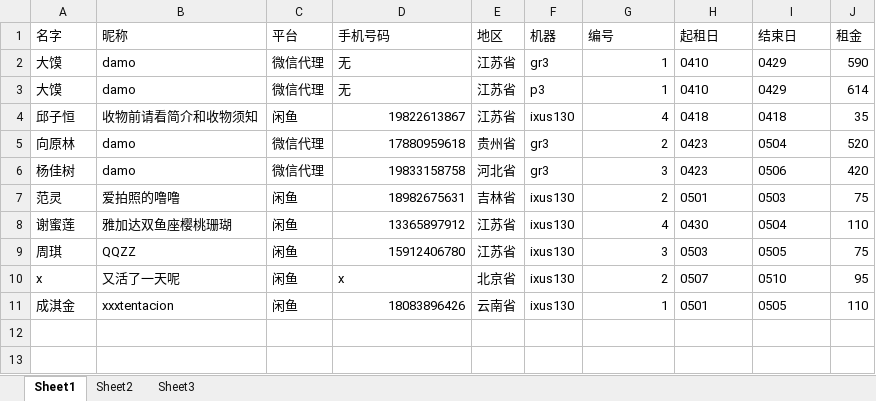
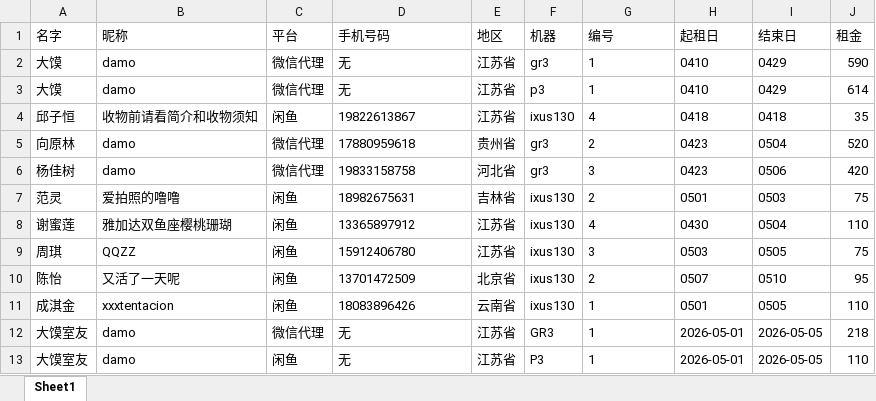
Before and after one commit to SydrrO/techos, an Excel workbook: data.xlsx, sheet Sheet1, drawn as a sheet; values as stored, in another font and other column widths than the file's, no borders; the diff names each change by its address in the sheet, - before the commit and + after, or states it on an @@ line.

Commit message:
Update to V6.87 with latest data

```diff
--- a/data.xlsx (sheet Sheet1)
+++ b/data.xlsx (sheet Sheet1)
-sheet tab: Sheet2
-sheet tab: Sheet3
-G2:G11 alignment: right
+G2:G11 alignment: left
-D4:D9 alignment: right
+D4:D9 alignment: left
-A10 (名字): x
+A10 (名字): 陈怡
-D10 (手机号码): x
+D10 (手机号码): 13701472509
-D11 alignment: right
+D11 alignment: left
+row 12: 大馍室友 | damo | 微信代理 | 无 | 江苏省 | GR3 | 1 | 2026-05-01 | 2026-05-05 | 218
+row 13: 大馍室友 | damo | 闲鱼 | 无 | 江苏省 | P3 | 1 | 2026-05-01 | 2026-05-05 | 110
```
Also changed, not shown: 2 other files.
